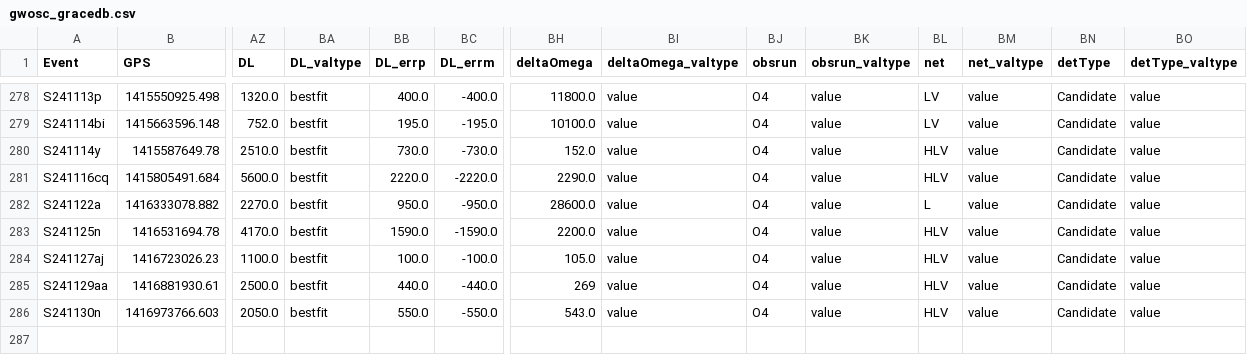
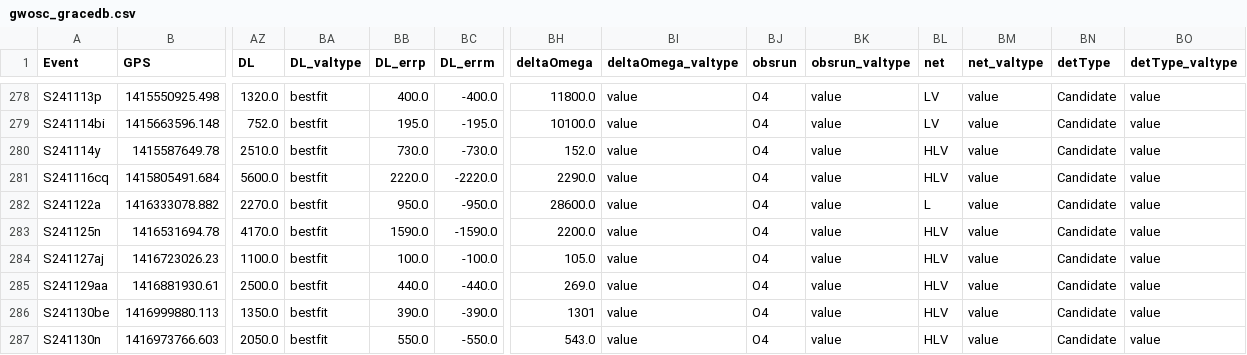
Before and after one commit to cardiffgravity/gwcat-data, a CSV file: docs/data/gwosc_gracedb.csv, drawn as a sheet; only a part is shown, gaps mark what is left out; rows hold the shown columns only; the diff names each change by its address in the sheet, - before the commit and + after, or states it on an @@ line.

```diff
--- a/docs/data/gwosc_gracedb.csv
+++ b/docs/data/gwosc_gracedb.csv
-BH285 (deltaOmega): 269
+BH285 (deltaOmega): 269.0
+row 286: S241130be | 1416999880.113 | 1350.0 | bestfit | 390.0 | -390.0 | 1301 | value | O4 | value | HLV | value | Candidate | value
```
Also changed, not shown: docs/data/links.csv, 12 other files.
